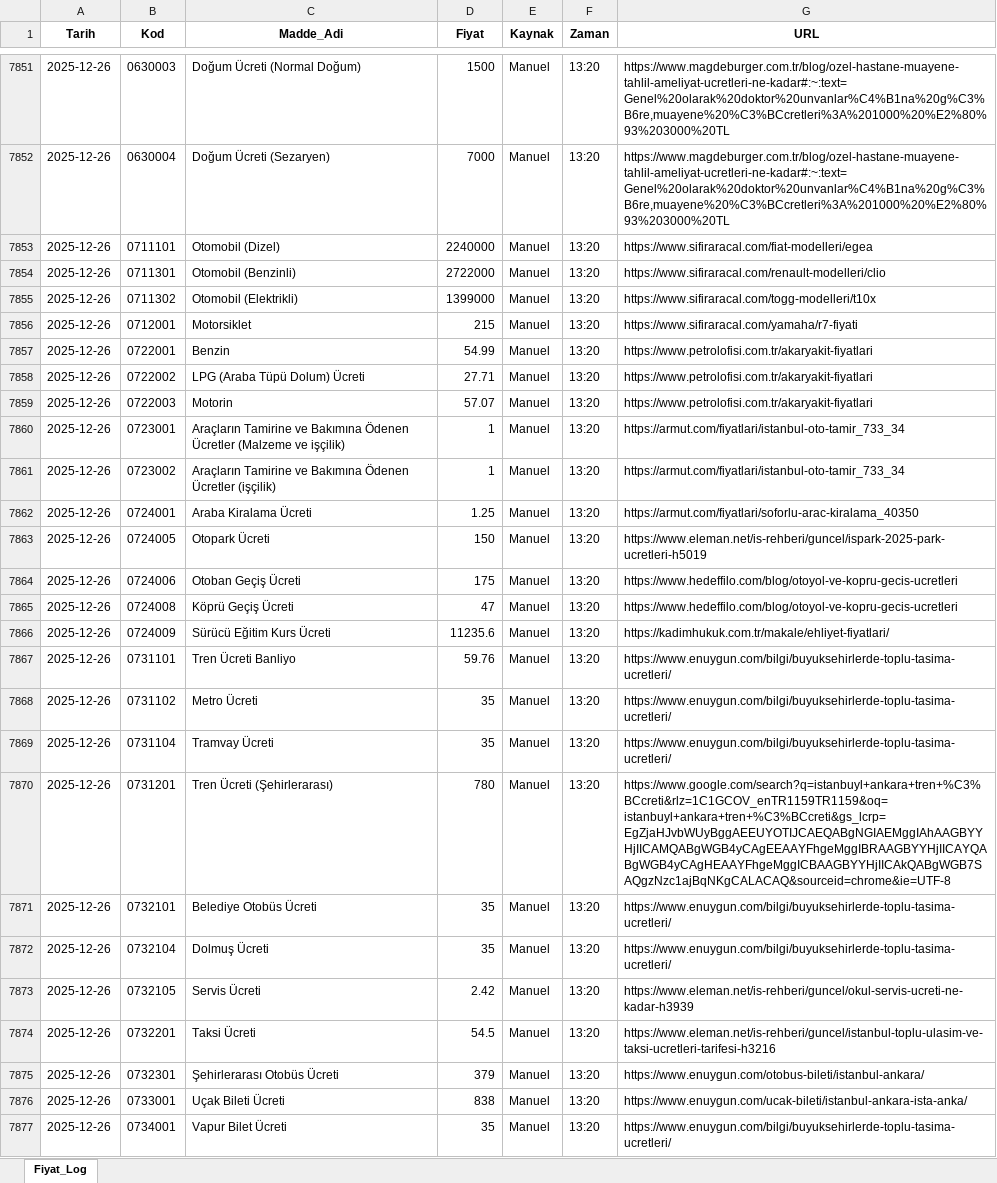
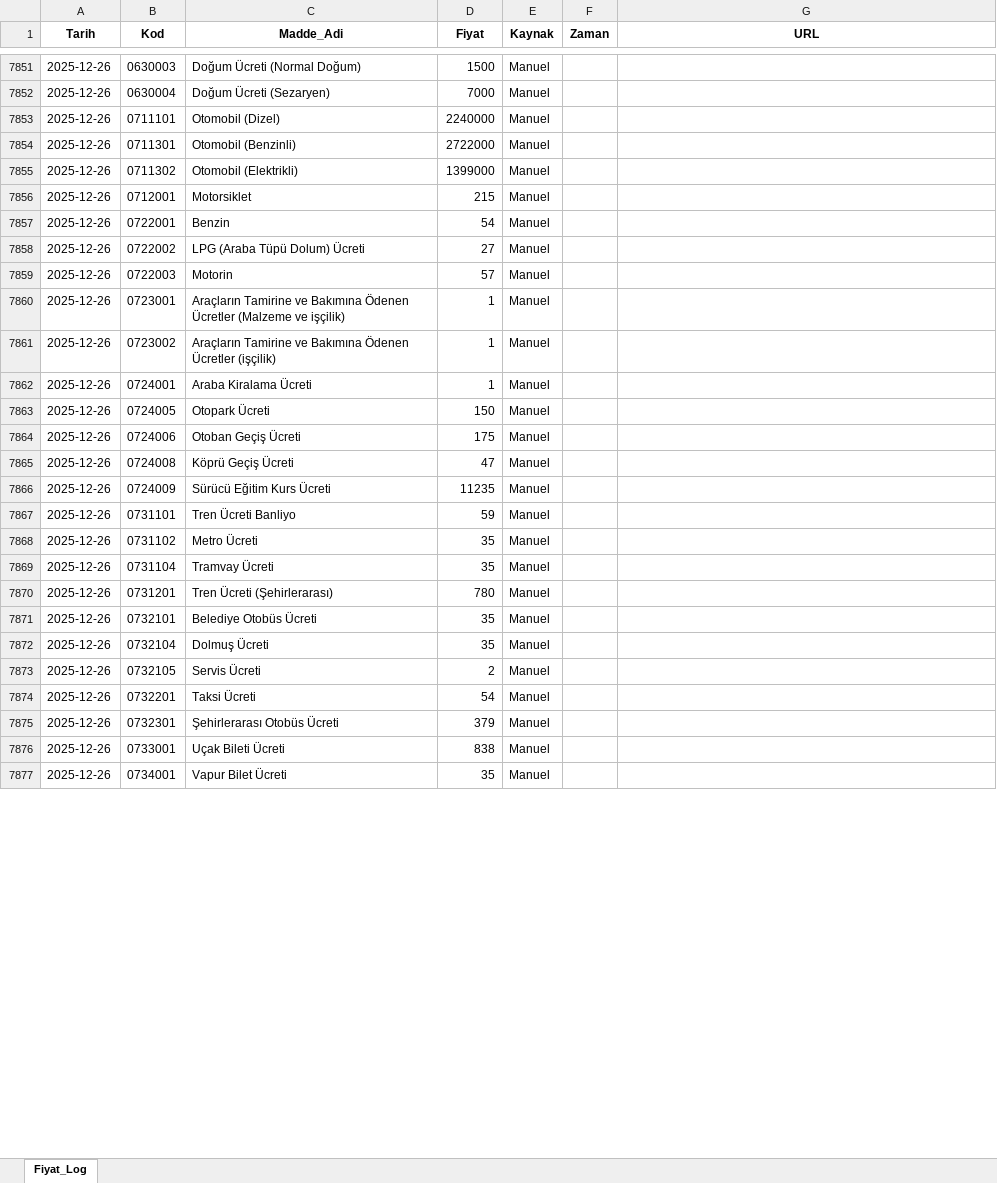
Before and after one commit to fatiharslan21/Enflasyon-Panel-Deneme, an Excel workbook: Fiyat_Veritabani.xlsx, sheet Fiyat_Log, drawn as a sheet; only a part is shown, gaps mark what is left out; values as stored, in another font and other column widths than the file's, no borders; the diff covers the shown part only; the diff names each change by its address in the sheet, - before the commit and + after, or states it on an @@ line.

```diff
--- a/Fiyat_Veritabani.xlsx (sheet Fiyat_Log)
+++ b/Fiyat_Veritabani.xlsx (sheet Fiyat_Log)
-F7851:F7877 (Zaman): 13:20
+F7851:F7877 (Zaman): (empty)
-G7851:G7852 (URL): https://www.magdeburger.com.tr/blog/ozel-hastane-muayene-tahlil-ameliyat-ucretleri-ne-kadar#:~:text=Genel%20olarak%20doktor%20unvanlar%C4%B1na%20g%C3%B6re,muayene%20%C3%BCcretleri%3A%201000%20%E2%80%93%203000%20TL
+G7851:G7852 (URL): (empty)
-G7853 (URL): https://www.sifiraracal.com/fiat-modelleri/egea
+G7853 (URL): (empty)
-G7854 (URL): https://www.sifiraracal.com/renault-modelleri/clio
+G7854 (URL): (empty)
-G7855 (URL): https://www.sifiraracal.com/togg-modelleri/t10x
+G7855 (URL): (empty)
-G7856 (URL): https://www.sifiraracal.com/yamaha/r7-fiyati
+G7856 (URL): (empty)
-D7857 (Fiyat): 54.99
+D7857 (Fiyat): 54
-G7857:G7859 (URL): https://www.petrolofisi.com.tr/akaryakit-fiyatlari
+G7857:G7859 (URL): (empty)
-D7858 (Fiyat): 27.71
+D7858 (Fiyat): 27
-D7859 (Fiyat): 57.07
+D7859 (Fiyat): 57
-G7860:G7861 (URL): https://armut.com/fiyatlari/istanbul-oto-tamir_733_34
+G7860:G7861 (URL): (empty)
-D7862 (Fiyat): 1.25
+D7862 (Fiyat): 1
-G7862 (URL): https://armut.com/fiyatlari/soforlu-arac-kiralama_40350
+G7862 (URL): (empty)
-G7863 (URL): https://www.eleman.net/is-rehberi/guncel/ispark-2025-park-ucretleri-h5019
+G7863 (URL): (empty)
-G7864:G7865 (URL): https://www.hedeffilo.com/blog/otoyol-ve-kopru-gecis-ucretleri
+G7864:G7865 (URL): (empty)
-D7866 (Fiyat): 11235.6
+D7866 (Fiyat): 11235
-G7866 (URL): https://kadimhukuk.com.tr/makale/ehliyet-fiyatlari/
+G7866 (URL): (empty)
-D7867 (Fiyat): 59.76
+D7867 (Fiyat): 59
-G7867:G7869 (URL): https://www.enuygun.com/bilgi/buyuksehirlerde-toplu-tasima-ucretleri/
+G7867:G7869 (URL): (empty)
-G7870 (URL): https://www.google.com/search?q=istanbuyl+ankara+tren+%C3%BCcreti&rlz=1C1GCOV_enTR1159TR1159&oq=istanbuyl+ankara+tren+%C3%BCcreti&gs_lcrp=EgZjaHJvbWUyBggAEEUYOTIJCAEQABgNGIAEMggIAhAAGBYYHjIICAMQABgWGB4yCAgEEAAYFhgeMggIBRAAGBYYHjIICAYQABgWGB4yCAgHEAAYFhgeMggICBAAGBYYHjIICAkQABgWGB7SAQgzNzc1ajBqNKgCALACAQ&sourceid=chrome&ie=UTF-8
+G7870 (URL): (empty)
-G7871:G7872 (URL): https://www.enuygun.com/bilgi/buyuksehirlerde-toplu-tasima-ucretleri/
+G7871:G7872 (URL): (empty)
-D7873 (Fiyat): 2.42
+D7873 (Fiyat): 2
-G7873 (URL): https://www.eleman.net/is-rehberi/guncel/okul-servis-ucreti-ne-kadar-h3939
+G7873 (URL): (empty)
-D7874 (Fiyat): 54.5
+D7874 (Fiyat): 54
-G7874 (URL): https://www.eleman.net/is-rehberi/guncel/istanbul-toplu-ulasim-ve-taksi-ucretleri-tarifesi-h3216
+G7874 (URL): (empty)
-G7875 (URL): https://www.enuygun.com/otobus-bileti/istanbul-ankara/
+G7875 (URL): (empty)
-G7876 (URL): https://www.enuygun.com/ucak-bileti/istanbul-ankara-ista-anka/
+G7876 (URL): (empty)
-G7877 (URL): https://www.enuygun.com/bilgi/buyuksehirlerde-toplu-tasima-ucretleri/
+G7877 (URL): (empty)
```
Also changed, not shown: 937 edited cells elsewhere in this sheet.
